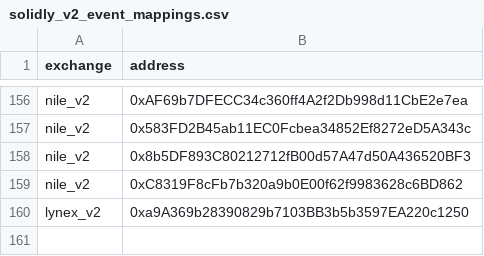
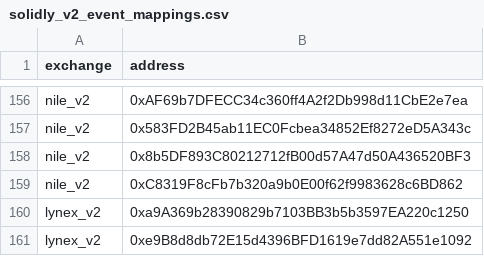
Before and after one commit to bancorprotocol/fastlane-bot, a CSV file: fastlane_bot/data/blockchain_data/linea/solidly_v2_event_mappings.csv, drawn as a sheet; only a part is shown, gaps mark what is left out.

```diff
--- a/fastlane_bot/data/blockchain_data/linea/solidly_v2_event_mappings.csv
+++ b/fastlane_bot/data/blockchain_data/linea/solidly_v2_event_mappings.csv
@@ -160 +160,2 @@ nile_v2,0xC8319F8cFb7b320a9b0E00f62f9983628c6BD862
 lynex_v2,0xa9A369b28390829b7103BB3b5b3597EA220c1250
+lynex_v2,0xe9B8d8db72E15d4396BFD1619e7dd82A551e1092
```
Also changed, not shown: fastlane_bot/data/blockchain_data/linea/static_pool_data.csv, fastlane_bot/data/blockchain_data/linea/tokens.csv, 6 other files.
